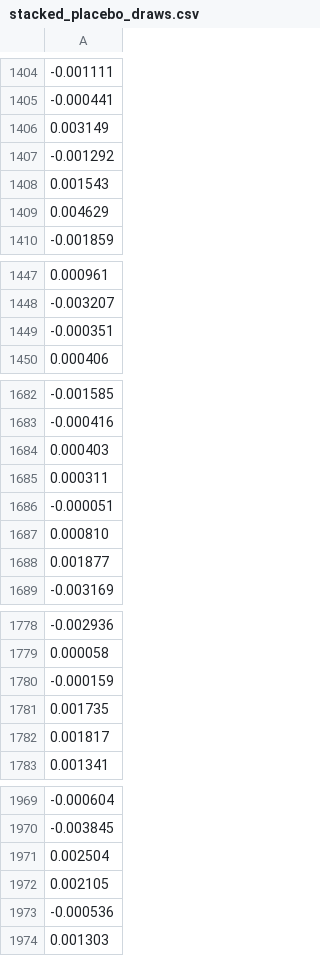
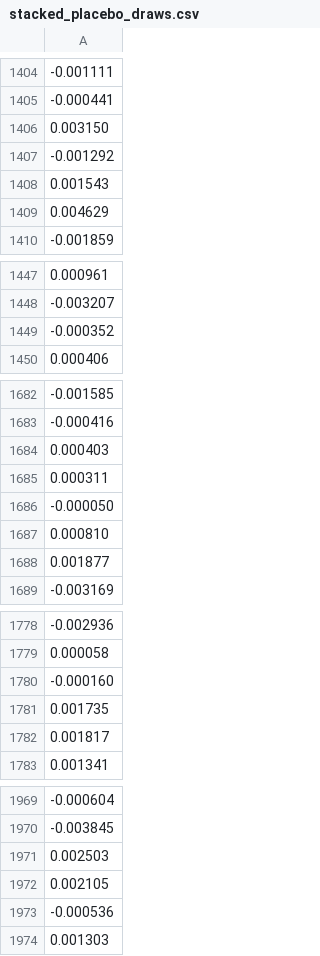
Before and after one commit to arianshiraz/deepseek-power-event-study, a CSV file: output/tables/stacked_placebo_draws.csv, drawn as a sheet; only a part is shown, gaps mark what is left out; the diff covers the shown part only; the diff names each change by its address in the sheet, - before the commit and + after, or states it on an @@ line.

```diff
--- a/output/tables/stacked_placebo_draws.csv
+++ b/output/tables/stacked_placebo_draws.csv
-A1406: 0.003149
+A1406: 0.003150
-A1449: -0.000351
+A1449: -0.000352
-A1686: -0.000051
+A1686: -0.000050
-A1780: -0.000159
+A1780: -0.000160
-A1971: 0.002504
+A1971: 0.002503
```
Also changed, not shown: 6 edited cells elsewhere in this file, output/tables/stacked_firm_event.csv, 19 other files.
